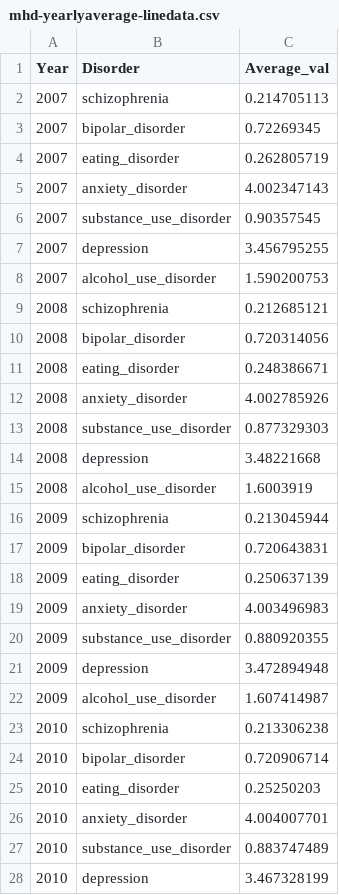
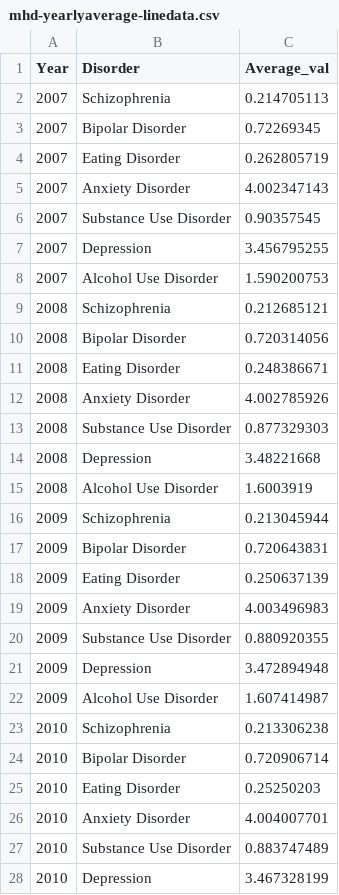
Before and after one commit to yiqiann/yiqiann.github.io, a CSV file: 3179-Assignment2/datasets/mhd-yearlyaverage-linedata.csv, drawn as a sheet; only a part is shown; the diff covers the shown part only.

Commit message:
Update mhd-yearlyaverage-linedata.csv

```diff
--- a/3179-Assignment2/datasets/mhd-yearlyaverage-linedata.csv
+++ b/3179-Assignment2/datasets/mhd-yearlyaverage-linedata.csv
@@ -1,28 +1,28 @@
 Year,Disorder,Average_val
-2007,schizophrenia,0.214705113
-2007,bipolar_disorder,0.72269345
-2007,eating_disorder,0.262805719
-2007,anxiety_disorder,4.002347143
-2007,substance_use_disorder,0.90357545
-2007,depression,3.456795255
-2007,alcohol_use_disorder,1.590200753
-2008,schizophrenia,0.212685121
-2008,bipolar_disorder,0.720314056
-2008,eating_disorder,0.248386671
-2008,anxiety_disorder,4.002785926
-2008,substance_use_disorder,0.877329303
-2008,depression,3.48221668
-2008,alcohol_use_disorder,1.6003919
-2009,schizophrenia,0.213045944
-2009,bipolar_disorder,0.720643831
-2009,eating_disorder,0.250637139
-2009,anxiety_disorder,4.003496983
-2009,substance_use_disorder,0.880920355
-2009,depression,3.472894948
-2009,alcohol_use_disorder,1.607414987
-2010,schizophrenia,0.213306238
-2010,bipolar_disorder,0.720906714
-2010,eating_disorder,0.25250203
-2010,anxiety_disorder,4.004007701
-2010,substance_use_disorder,0.883747489
-2010,depression,3.467328199
+2007,Schizophrenia,0.214705113
+2007,Bipolar Disorder,0.72269345
+2007,Eating Disorder,0.262805719
+2007,Anxiety Disorder,4.002347143
+2007,Substance Use Disorder,0.90357545
+2007,Depression,3.456795255
+2007,Alcohol Use Disorder,1.590200753
+2008,Schizophrenia,0.212685121
+2008,Bipolar Disorder,0.720314056
+2008,Eating Disorder,0.248386671
+2008,Anxiety Disorder,4.002785926
+2008,Substance Use Disorder,0.877329303
+2008,Depression,3.48221668
+2008,Alcohol Use Disorder,1.6003919
+2009,Schizophrenia,0.213045944
+2009,Bipolar Disorder,0.720643831
+2009,Eating Disorder,0.250637139
+2009,Anxiety Disorder,4.003496983
+2009,Substance Use Disorder,0.880920355
+2009,Depression,3.472894948
+2009,Alcohol Use Disorder,1.607414987
+2010,Schizophrenia,0.213306238
+2010,Bipolar Disorder,0.720906714
+2010,Eating Disorder,0.25250203
+2010,Anxiety Disorder,4.004007701
+2010,Substance Use Disorder,0.883747489
+2010,Depression,3.467328199
```
Also changed, not shown: 50 edited cells elsewhere in this file.
